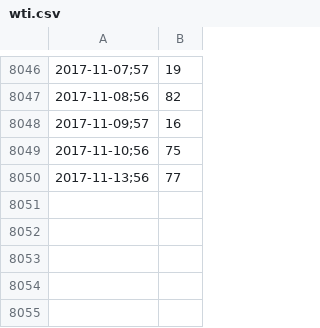
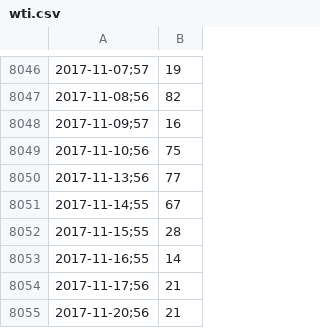
Before and after one commit to collabmarket/algorithms_afp, a CSV file: data_quandl/wti.csv, drawn as a sheet; only a part is shown, gaps mark what is left out; the diff names each change by its address in the sheet, - before the commit and + after, or states it on an @@ line.

Commit message:
Update data, nb and images 2017-11-23

```diff
--- a/data_quandl/wti.csv
+++ b/data_quandl/wti.csv
+row 8051: 2017-11-14;55 | 67
+row 8052: 2017-11-15;55 | 28
+row 8053: 2017-11-16;55 | 14
+row 8054: 2017-11-17;56 | 21
+row 8055: 2017-11-20;56 | 21
```
Also changed, not shown: data_quandl/usdclp.csv, 8 other files.
